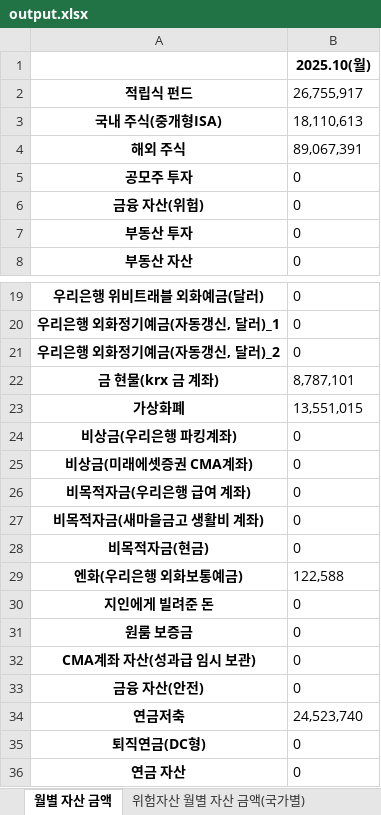
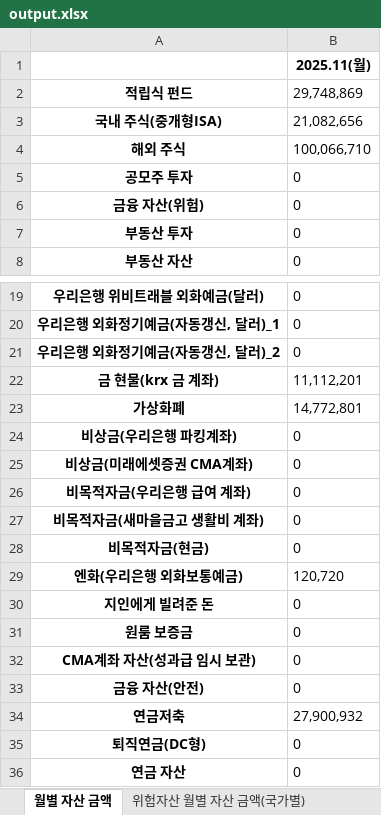
Before and after one commit to xotmd6666/Finance, an Excel workbook: output.xlsx, sheet 월별 자산 금액, drawn as a sheet; only a part is shown, gaps mark what is left out; values as stored, in another font and other column widths than the file's, no borders; the diff names each change by its address in the sheet, - before the commit and + after, or states it on an @@ line.

```diff
--- a/output.xlsx (sheet 월별 자산 금액)
+++ b/output.xlsx (sheet 월별 자산 금액)
-B1: 2025.10(월)
+B1: 2025.11(월)
-B2: 26,755,917
+B2: 29,748,869
-B3: 18,110,613
+B3: 21,082,656
-B4: 89,067,391
+B4: 100,066,710
-B22: 8,787,101
+B22: 11,112,201
-B23: 13,551,015
+B23: 14,772,801
-B29: 122,588
+B29: 120,720
-B34: 24,523,740
+B34: 27,900,932
```
Also changed, not shown: sheet 위험자산 월별 자산 금액(국가별), 3 other files.
